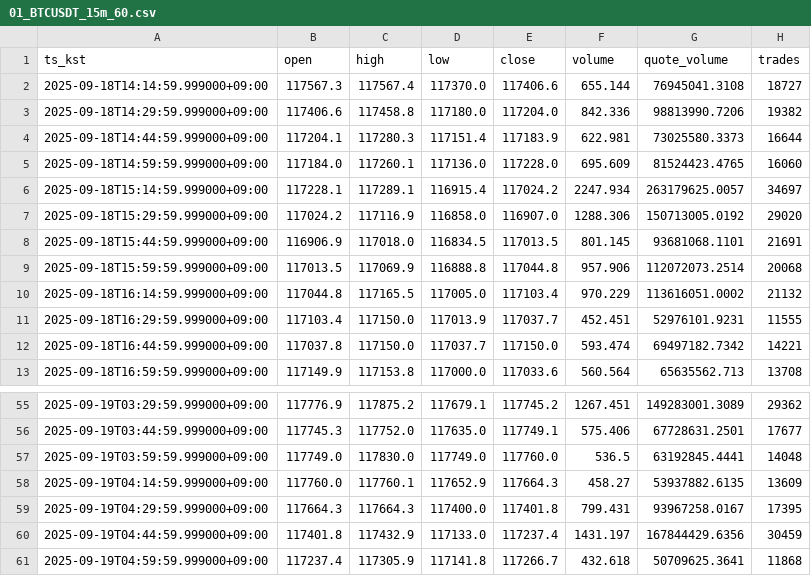
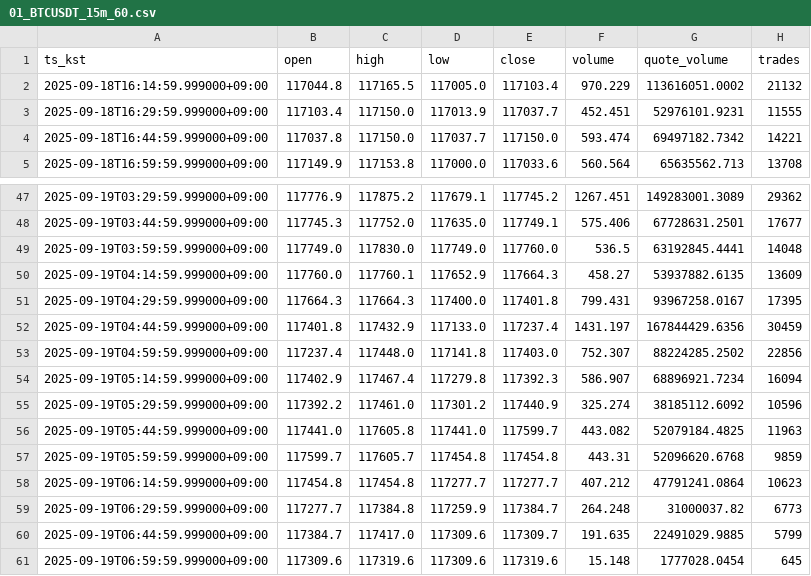
Before and after one commit to reddyKIM/crypto-collector, a CSV file: out/01_BTCUSDT_15m_60.csv, drawn as a sheet; only a part is shown, gaps mark what is left out.

```diff
--- a/out/01_BTCUSDT_15m_60.csv
+++ b/out/01_BTCUSDT_15m_60.csv
@@ -1,10 +1,2 @@
 ts_kst,open,high,low,close,volume,quote_volume,trades
-2025-09-18T14:14:59.999000+09:00,117567.3,117567.4,117370.0,117406.6,655.144,76945041.3108,18727
-2025-09-18T14:29:59.999000+09:00,117406.6,117458.8,117180.0,117204.0,842.336,98813990.7206,19382
-2025-09-18T14:44:59.999000+09:00,117204.1,117280.3,117151.4,117183.9,622.981,73025580.3373,16644
-2025-09-18T14:59:59.999000+09:00,117184.0,117260.1,117136.0,117228.0,695.609,81524423.4765,16060
-2025-09-18T15:14:59.999000+09:00,117228.1,117289.1,116915.4,117024.2,2247.934,263179625.0057,34697
-2025-09-18T15:29:59.999000+09:00,117024.2,117116.9,116858.0,116907.0,1288.306,150713005.0192,29020
-2025-09-18T15:44:59.999000+09:00,116906.9,117018.0,116834.5,117013.5,801.145,93681068.1101,21691
-2025-09-18T15:59:59.999000+09:00,117013.5,117069.9,116888.8,117044.8,957.906,112072073.2514,20068
 2025-09-18T16:14:59.999000+09:00,117044.8,117165.5,117005.0,117103.4,970.229,113616051.0002,21132
@@ -60,2 +52,10 @@ ts_kst,open,high,low,close,volume,quote_volume,trades
 2025-09-19T04:44:59.999000+09:00,117401.8,117432.9,117133.0,117237.4,1431.197,167844429.6356,30459
-2025-09-19T04:59:59.999000+09:00,117237.4,117305.9,117141.8,117266.7,432.618,50709625.3641,11868
+2025-09-19T04:59:59.999000+09:00,117237.4,117448.0,117141.8,117403.0,752.307,88224285.2502,22856
+2025-09-19T05:14:59.999000+09:00,117402.9,117467.4,117279.8,117392.3,586.907,68896921.7234,16094
+2025-09-19T05:29:59.999000+09:00,117392.2,117461.0,117301.2,117440.9,325.274,38185112.6092,10596
+2025-09-19T05:44:59.999000+09:00,117441.0,117605.8,117441.0,117599.7,443.082,52079184.4825,11963
+2025-09-19T05:59:59.999000+09:00,117599.7,117605.7,117454.8,117454.8,443.31,52096620.6768,9859
+2025-09-19T06:14:59.999000+09:00,117454.8,117454.8,117277.7,117277.7,407.212,47791241.0864,10623
+2025-09-19T06:29:59.999000+09:00,117277.7,117384.8,117259.9,117384.7,264.248,31000037.82,6773
+2025-09-19T06:44:59.999000+09:00,117384.7,117417.0,117309.6,117309.7,191.635,22491029.9885,5799
+2025-09-19T06:59:59.999000+09:00,117309.6,117319.6,117309.6,117319.6,15.148,1777028.0454,645
```
Also changed, not shown: out/01_ARBUSDT_15m_60.csv, out/01_ETHUSDT_15m_60.csv, 3 other files.
